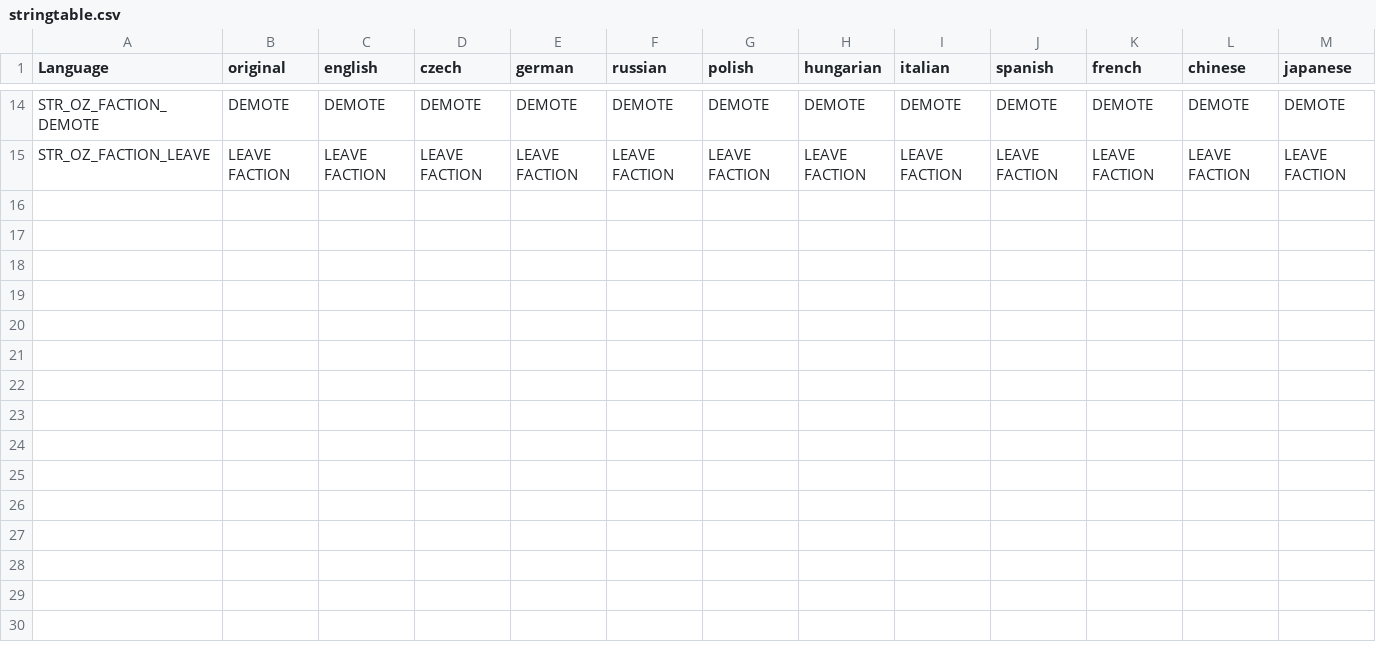
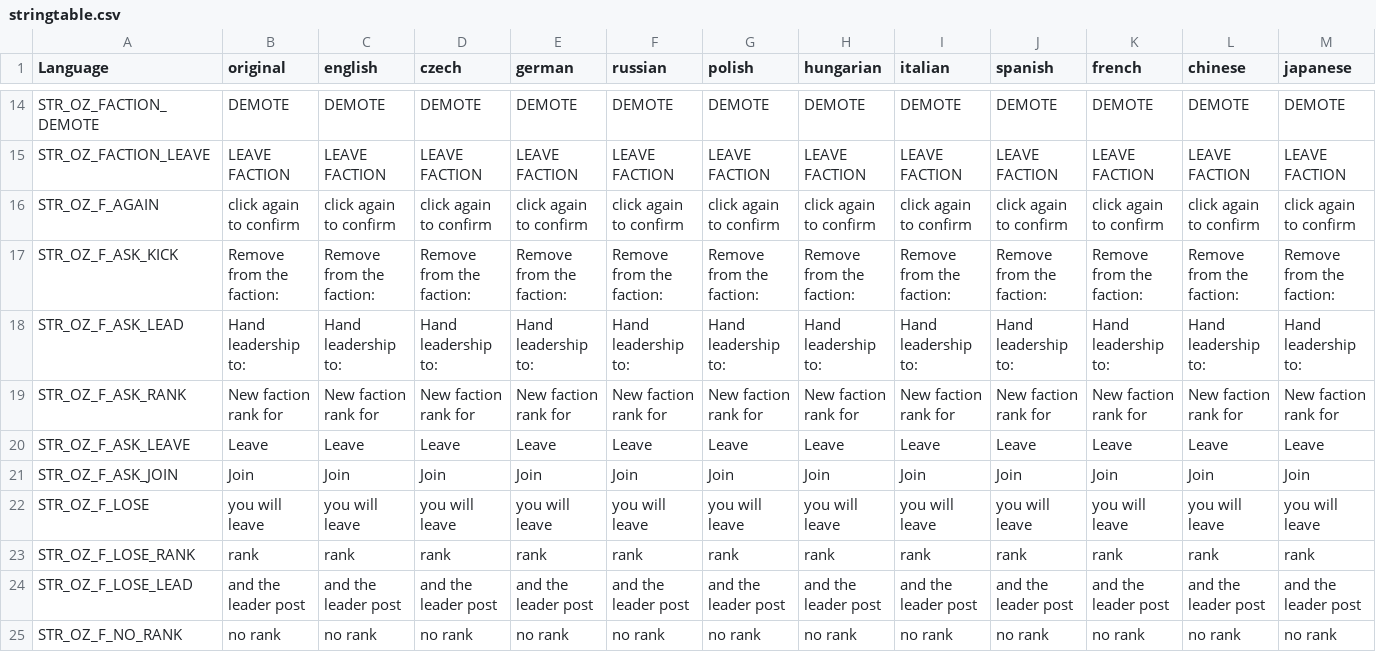
Before and after one commit to covalschi/openzone-factions, a CSV file: OpenZone_Factions_PDA/stringtable.csv, drawn as a sheet; only a part is shown, gaps mark what is left out; rows hold the shown columns only; the diff names each change by its address in the sheet, - before the commit and + after, or states it on an @@ line.

```diff
--- a/OpenZone_Factions_PDA/stringtable.csv
+++ b/OpenZone_Factions_PDA/stringtable.csv
+row 16: STR_OZ_F_AGAIN | click again to confirm | click again to confirm | click again to confirm | click again to confirm | click again to confirm | click again to confirm | click again to confirm | click again to confirm | click again to confirm | click again to confirm | click again to confirm | click again to confirm
+row 17: STR_OZ_F_ASK_KICK | Remove from the faction: | Remove from the faction: | Remove from the faction: | Remove from the faction: | Remove from the faction: | Remove from the faction: | Remove from the faction: | Remove from the faction: | Remove from the faction: | Remove from the faction: | Remove from the faction: | Remove from the faction:
+row 18: STR_OZ_F_ASK_LEAD | Hand leadership to: | Hand leadership to: | Hand leadership to: | Hand leadership to: | Hand leadership to: | Hand leadership to: | Hand leadership to: | Hand leadership to: | Hand leadership to: | Hand leadership to: | Hand leadership to: | Hand leadership to:
+row 19: STR_OZ_F_ASK_RANK | New faction rank for | New faction rank for | New faction rank for | New faction rank for | New faction rank for | New faction rank for | New faction rank for | New faction rank for | New faction rank for | New faction rank for | New faction rank for | New faction rank for
+row 20: STR_OZ_F_ASK_LEAVE | Leave | Leave | Leave | Leave | Leave | Leave | Leave | Leave | Leave | Leave | Leave | Leave
+row 21: STR_OZ_F_ASK_JOIN | Join | Join | Join | Join | Join | Join | Join | Join | Join | Join | Join | Join
+row 22: STR_OZ_F_LOSE | you will leave | you will leave | you will leave | you will leave | you will leave | you will leave | you will leave | you will leave | you will leave | you will leave | you will leave | you will leave
+row 23: STR_OZ_F_LOSE_RANK | rank | rank | rank | rank | rank | rank | rank | rank | rank | rank | rank | rank
+row 24: STR_OZ_F_LOSE_LEAD | and the leader post | and the leader post | and the leader post | and the leader post | and the leader post | and the leader post | and the leader post | and the leader post | and the leader post | and the leader post | and the leader post | and the leader post
+row 25: STR_OZ_F_NO_RANK | no rank | no rank | no rank | no rank | no rank | no rank | no rank | no rank | no rank | no rank | no rank | no rank
```
Also changed, not shown: 8 other files.
